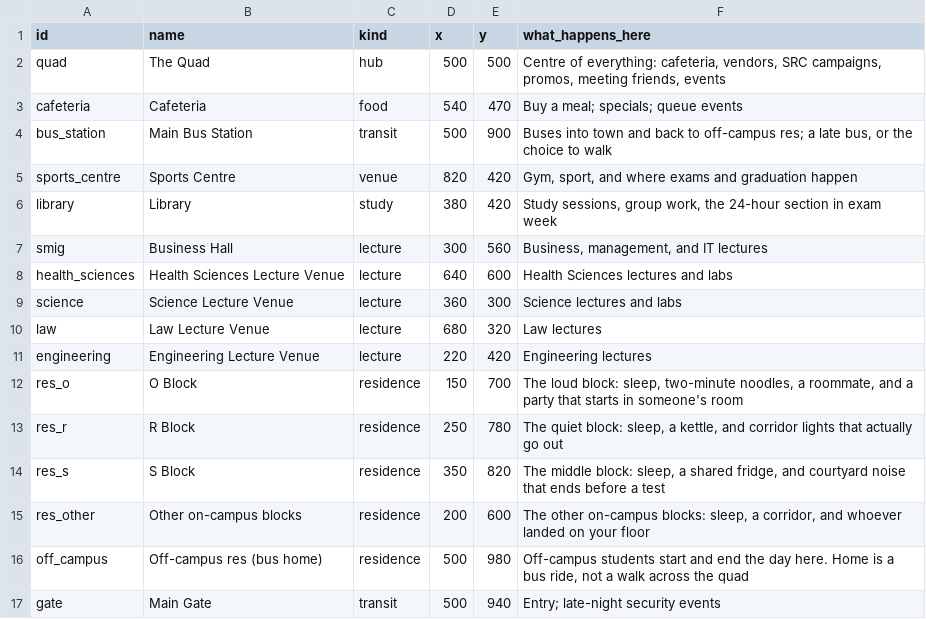
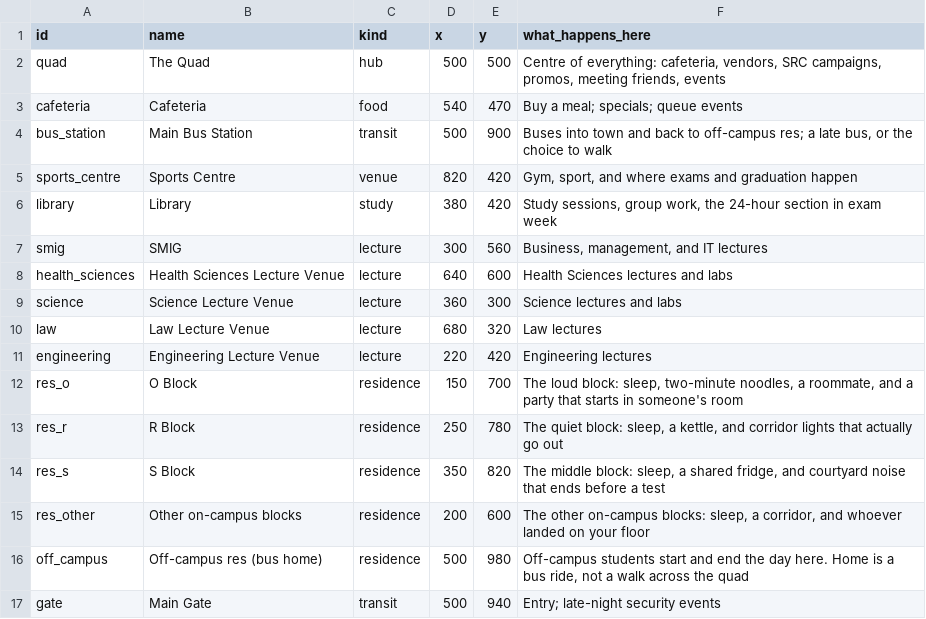
Before and after one commit to lloydngunze012-gif/MzansiVille, a CSV file: data/campusville/places.csv, drawn as a sheet.

```diff
--- a/data/campusville/places.csv
+++ b/data/campusville/places.csv
@@ -6,3 +6,3 @@ sports_centre,Sports Centre,venue,820,420,"Gym, sport, and where exams and gradu
 library,Library,study,380,420,"Study sessions, group work, the 24-hour section in exam week"
-smig,Business Hall,lecture,300,560,"Business, management, and IT lectures"
+smig,SMIG,lecture,300,560,"Business, management, and IT lectures"
 health_sciences,Health Sciences Lecture Venue,lecture,640,600,"Health Sciences lectures and labs"
```
Also changed, not shown: 8 other files.
